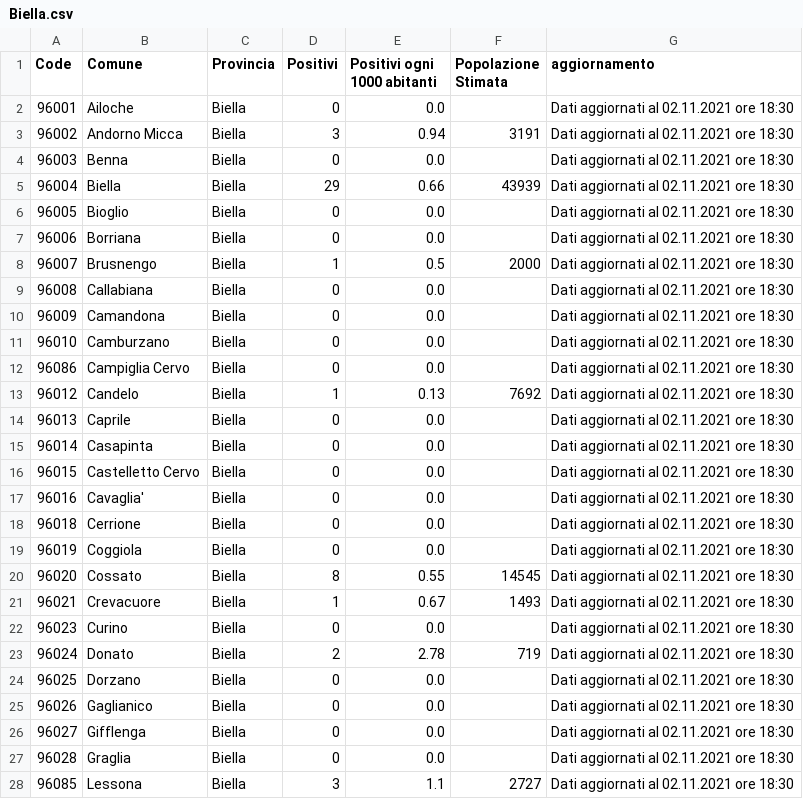
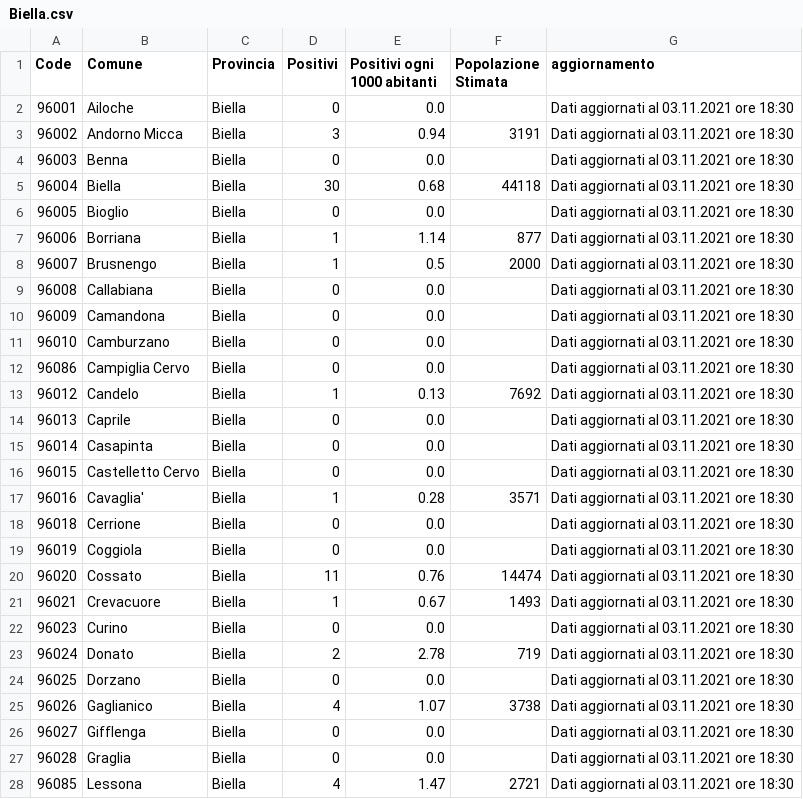
Before and after one commit to floatingpurr/covid-piemonte, a CSV file: data/postprocessing/Biella.csv, drawn as a sheet; only a part is shown; the diff covers the shown part only.

```diff
--- a/data/postprocessing/Biella.csv
+++ b/data/postprocessing/Biella.csv
@@ -1,28 +1,28 @@
 Code,Comune,Provincia,Positivi,Positivi ogni 1000 abitanti,Popolazione Stimata,aggiornamento
-96001,Ailoche,Biella,0,0.0,,Dati aggiornati al 02.11.2021 ore 18:30
-96002,Andorno Micca,Biella,3,0.94,3191,Dati aggiornati al 02.11.2021 ore 18:30
-96003,Benna,Biella,0,0.0,,Dati aggiornati al 02.11.2021 ore 18:30
-96004,Biella,Biella,29,0.66,43939,Dati aggiornati al 02.11.2021 ore 18:30
-96005,Bioglio,Biella,0,0.0,,Dati aggiornati al 02.11.2021 ore 18:30
-96006,Borriana,Biella,0,0.0,,Dati aggiornati al 02.11.2021 ore 18:30
-96007,Brusnengo,Biella,1,0.5,2000,Dati aggiornati al 02.11.2021 ore 18:30
-96008,Callabiana,Biella,0,0.0,,Dati aggiornati al 02.11.2021 ore 18:30
-96009,Camandona,Biella,0,0.0,,Dati aggiornati al 02.11.2021 ore 18:30
-96010,Camburzano,Biella,0,0.0,,Dati aggiornati al 02.11.2021 ore 18:30
-96086,Campiglia Cervo,Biella,0,0.0,,Dati aggiornati al 02.11.2021 ore 18:30
-96012,Candelo,Biella,1,0.13,7692,Dati aggiornati al 02.11.2021 ore 18:30
-96013,Caprile,Biella,0,0.0,,Dati aggiornati al 02.11.2021 ore 18:30
-96014,Casapinta,Biella,0,0.0,,Dati aggiornati al 02.11.2021 ore 18:30
-96015,Castelletto Cervo,Biella,0,0.0,,Dati aggiornati al 02.11.2021 ore 18:30
-96016,Cavaglia',Biella,0,0.0,,Dati aggiornati al 02.11.2021 ore 18:30
-96018,Cerrione,Biella,0,0.0,,Dati aggiornati al 02.11.2021 ore 18:30
-96019,Coggiola,Biella,0,0.0,,Dati aggiornati al 02.11.2021 ore 18:30
-96020,Cossato,Biella,8,0.55,14545,Dati aggiornati al 02.11.2021 ore 18:30
-96021,Crevacuore,Biella,1,0.67,1493,Dati aggiornati al 02.11.2021 ore 18:30
-96023,Curino,Biella,0,0.0,,Dati aggiornati al 02.11.2021 ore 18:30
-96024,Donato,Biella,2,2.78,719,Dati aggiornati al 02.11.2021 ore 18:30
-96025,Dorzano,Biella,0,0.0,,Dati aggiornati al 02.11.2021 ore 18:30
-96026,Gaglianico,Biella,0,0.0,,Dati aggiornati al 02.11.2021 ore 18:30
-96027,Gifflenga,Biella,0,0.0,,Dati aggiornati al 02.11.2021 ore 18:30
-96028,Graglia,Biella,0,0.0,,Dati aggiornati al 02.11.2021 ore 18:30
-96085,Lessona,Biella,3,1.1,2727,Dati aggiornati al 02.11.2021 ore 18:30
+96001,Ailoche,Biella,0,0.0,,Dati aggiornati al 03.11.2021 ore 18:30
+96002,Andorno Micca,Biella,3,0.94,3191,Dati aggiornati al 03.11.2021 ore 18:30
+96003,Benna,Biella,0,0.0,,Dati aggiornati al 03.11.2021 ore 18:30
+96004,Biella,Biella,30,0.68,44118,Dati aggiornati al 03.11.2021 ore 18:30
+96005,Bioglio,Biella,0,0.0,,Dati aggiornati al 03.11.2021 ore 18:30
+96006,Borriana,Biella,1,1.14,877,Dati aggiornati al 03.11.2021 ore 18:30
+96007,Brusnengo,Biella,1,0.5,2000,Dati aggiornati al 03.11.2021 ore 18:30
+96008,Callabiana,Biella,0,0.0,,Dati aggiornati al 03.11.2021 ore 18:30
+96009,Camandona,Biella,0,0.0,,Dati aggiornati al 03.11.2021 ore 18:30
+96010,Camburzano,Biella,0,0.0,,Dati aggiornati al 03.11.2021 ore 18:30
+96086,Campiglia Cervo,Biella,0,0.0,,Dati aggiornati al 03.11.2021 ore 18:30
+96012,Candelo,Biella,1,0.13,7692,Dati aggiornati al 03.11.2021 ore 18:30
+96013,Caprile,Biella,0,0.0,,Dati aggiornati al 03.11.2021 ore 18:30
+96014,Casapinta,Biella,0,0.0,,Dati aggiornati al 03.11.2021 ore 18:30
+96015,Castelletto Cervo,Biella,0,0.0,,Dati aggiornati al 03.11.2021 ore 18:30
+96016,Cavaglia',Biella,1,0.28,3571,Dati aggiornati al 03.11.2021 ore 18:30
+96018,Cerrione,Biella,0,0.0,,Dati aggiornati al 03.11.2021 ore 18:30
+96019,Coggiola,Biella,0,0.0,,Dati aggiornati al 03.11.2021 ore 18:30
+96020,Cossato,Biella,11,0.76,14474,Dati aggiornati al 03.11.2021 ore 18:30
+96021,Crevacuore,Biella,1,0.67,1493,Dati aggiornati al 03.11.2021 ore 18:30
+96023,Curino,Biella,0,0.0,,Dati aggiornati al 03.11.2021 ore 18:30
+96024,Donato,Biella,2,2.78,719,Dati aggiornati al 03.11.2021 ore 18:30
+96025,Dorzano,Biella,0,0.0,,Dati aggiornati al 03.11.2021 ore 18:30
+96026,Gaglianico,Biella,4,1.07,3738,Dati aggiornati al 03.11.2021 ore 18:30
+96027,Gifflenga,Biella,0,0.0,,Dati aggiornati al 03.11.2021 ore 18:30
+96028,Graglia,Biella,0,0.0,,Dati aggiornati al 03.11.2021 ore 18:30
+96085,Lessona,Biella,4,1.47,2721,Dati aggiornati al 03.11.2021 ore 18:30
```
Also changed, not shown: 67 edited cells elsewhere in this file, data/covid-piemonte.csv, data/postprocessing/Cuneo.csv, 9 other files.
